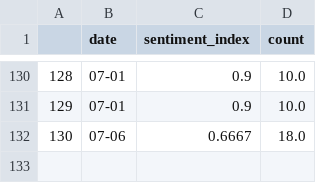
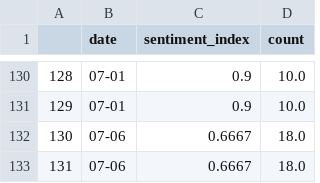
Before and after one commit to nchumei/sentiment_index, a CSV file: data/section_index/其他業.csv, drawn as a sheet; only a part is shown, gaps mark what is left out; the diff names each change by its address in the sheet, - before the commit and + after, or states it on an @@ line.

```diff
--- a/data/section_index/其他業.csv
+++ b/data/section_index/其他業.csv
+row 133: 131 | 07-06 | 0.6667 | 18.0
```
Also changed, not shown: data/section_index/光電業.csv, data/section_index/其他電子業.csv, 29 other files.
